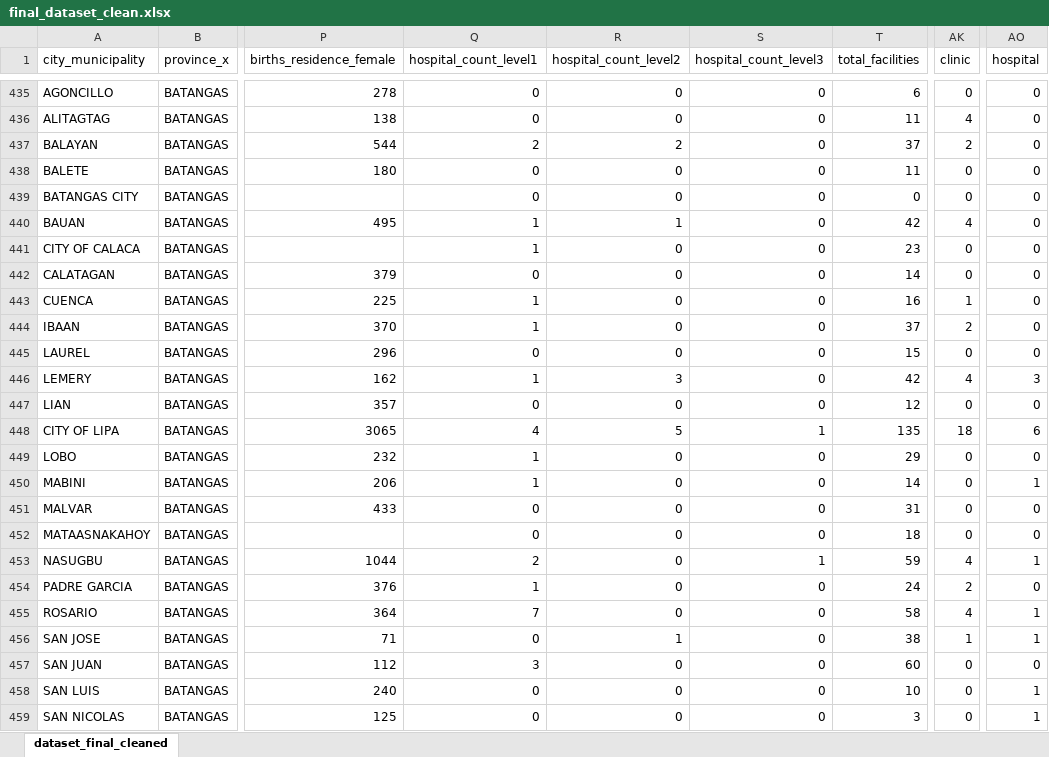
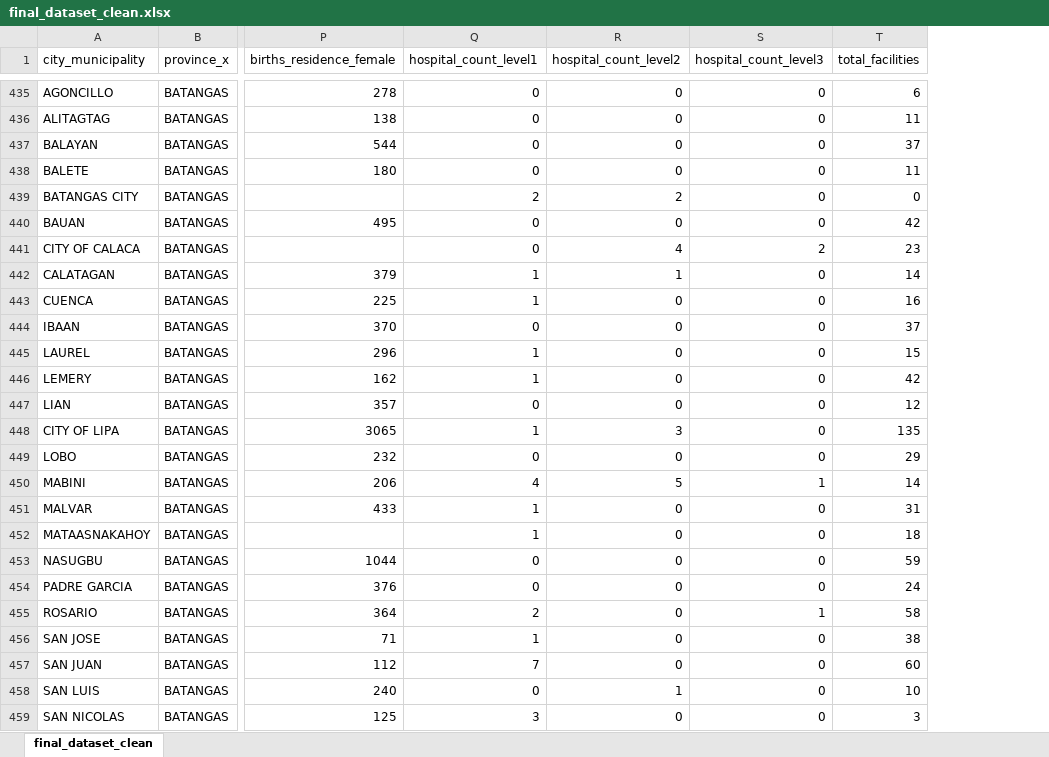
Before and after one commit to raph-rgb/Predicting-Number-of-Hospitals, an Excel workbook: data/clean/final_dataset_clean.xlsx, sheet final_dataset_clean, drawn as a sheet; only a part is shown, gaps mark what is left out; values as stored, in another font and other column widths than the file's, no borders; the diff covers the shown part only; the diff names each change by its address in the sheet, - before the commit and + after, or states it on an @@ line.

```diff
--- a/data/clean/final_dataset_clean.xlsx (sheet final_dataset_clean)
+++ b/data/clean/final_dataset_clean.xlsx (sheet final_dataset_clean)
-sheet tab: dataset_final_cleaned
+sheet tab: final_dataset_clean
-column AK (clinic), rows 435-459: 0 | 4 | 2 | 0 | 0 | 4 | 0 | 0 | 1 | 2 | 0 | 4 | 0 | 18 | 0 | 0 | 0 | 0 | 4 | 2 | 4 | 1 | 0 | 0 | 0
-column AO (hospital), rows 435-459: 0 | 0 | 0 | 0 | 0 | 0 | 0 | 0 | 0 | 0 | 0 | 3 | 0 | 6 | 0 | 1 | 0 | 0 | 1 | 0 | 1 | 1 | 0 | 1 | 1
-Q437 (hospital_count_level1): 2
+Q437 (hospital_count_level1): 0
-R437 (hospital_count_level2): 2
+R437 (hospital_count_level2): 0
-Q439 (hospital_count_level1): 0
+Q439 (hospital_count_level1): 2
-R439 (hospital_count_level2): 0
+R439 (hospital_count_level2): 2
-Q440:Q441 (hospital_count_level1): 1
+Q440:Q441 (hospital_count_level1): 0
-R440 (hospital_count_level2): 1
+R440 (hospital_count_level2): 0
-R441 (hospital_count_level2): 0
+R441 (hospital_count_level2): 4
-S441 (hospital_count_level3): 0
+S441 (hospital_count_level3): 2
-Q442 (hospital_count_level1): 0
+Q442 (hospital_count_level1): 1
-R442 (hospital_count_level2): 0
+R442 (hospital_count_level2): 1
-Q444 (hospital_count_level1): 1
+Q444 (hospital_count_level1): 0
-Q445 (hospital_count_level1): 0
+Q445 (hospital_count_level1): 1
-R446 (hospital_count_level2): 3
+R446 (hospital_count_level2): 0
-Q448 (hospital_count_level1): 4
+Q448 (hospital_count_level1): 1
-R448 (hospital_count_level2): 5
+R448 (hospital_count_level2): 3
-S448 (hospital_count_level3): 1
+S448 (hospital_count_level3): 0
-Q449 (hospital_count_level1): 1
+Q449 (hospital_count_level1): 0
-Q450 (hospital_count_level1): 1
+Q450 (hospital_count_level1): 4
-R450 (hospital_count_level2): 0
+R450 (hospital_count_level2): 5
-S450 (hospital_count_level3): 0
+S450 (hospital_count_level3): 1
-Q451:Q452 (hospital_count_level1): 0
+Q451:Q452 (hospital_count_level1): 1
-Q453 (hospital_count_level1): 2
+Q453 (hospital_count_level1): 0
-S453 (hospital_count_level3): 1
+S453 (hospital_count_level3): 0
-Q454 (hospital_count_level1): 1
+Q454 (hospital_count_level1): 0
-Q455 (hospital_count_level1): 7
+Q455 (hospital_count_level1): 2
-S455 (hospital_count_level3): 0
+S455 (hospital_count_level3): 1
-Q456 (hospital_count_level1): 0
+Q456 (hospital_count_level1): 1
-R456 (hospital_count_level2): 1
+R456 (hospital_count_level2): 0
-Q457 (hospital_count_level1): 3
+Q457 (hospital_count_level1): 7
-R458 (hospital_count_level2): 0
+R458 (hospital_count_level2): 1
-Q459 (hospital_count_level1): 0
+Q459 (hospital_count_level1): 3
```
Also changed, not shown: 499 edited cells elsewhere in this sheet, 26 other files.
